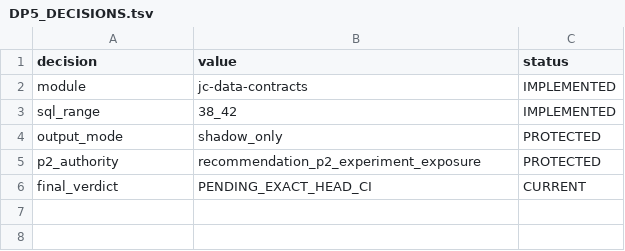
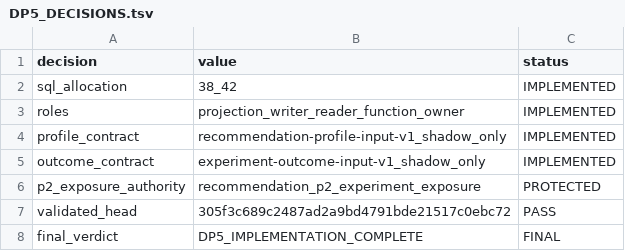
Before and after one commit to gycha0109-beep/journey-connect-backend, a TSV file: verification/dp5/DP5_DECISIONS.tsv, drawn as a sheet.

```diff
--- a/verification/dp5/DP5_DECISIONS.tsv
+++ b/verification/dp5/DP5_DECISIONS.tsv
@@ -1,6 +1,8 @@
 decision	value	status
-module	jc-data-contracts	IMPLEMENTED
-sql_range	38_42	IMPLEMENTED
-output_mode	shadow_only	PROTECTED
-p2_authority	recommendation_p2_experiment_exposure	PROTECTED
-final_verdict	PENDING_EXACT_HEAD_CI	CURRENT
+sql_allocation	38_42	IMPLEMENTED
+roles	projection_writer_reader_function_owner	IMPLEMENTED
+profile_contract	recommendation-profile-input-v1_shadow_only	IMPLEMENTED
+outcome_contract	experiment-outcome-input-v1_shadow_only	IMPLEMENTED
+p2_exposure_authority	recommendation_p2_experiment_exposure	PROTECTED
+validated_head	305f3c689c2487ad2a9bd4791bde21517c0ebc72	PASS
+final_verdict	DP5_IMPLEMENTATION_COMPLETE	FINAL
```
Also changed, not shown: verification/dp5/DP5_PROTECTED_DIFF.tsv, verification/dp5/DP5_VERIFICATION_STATUS.tsv, 5 other files.
